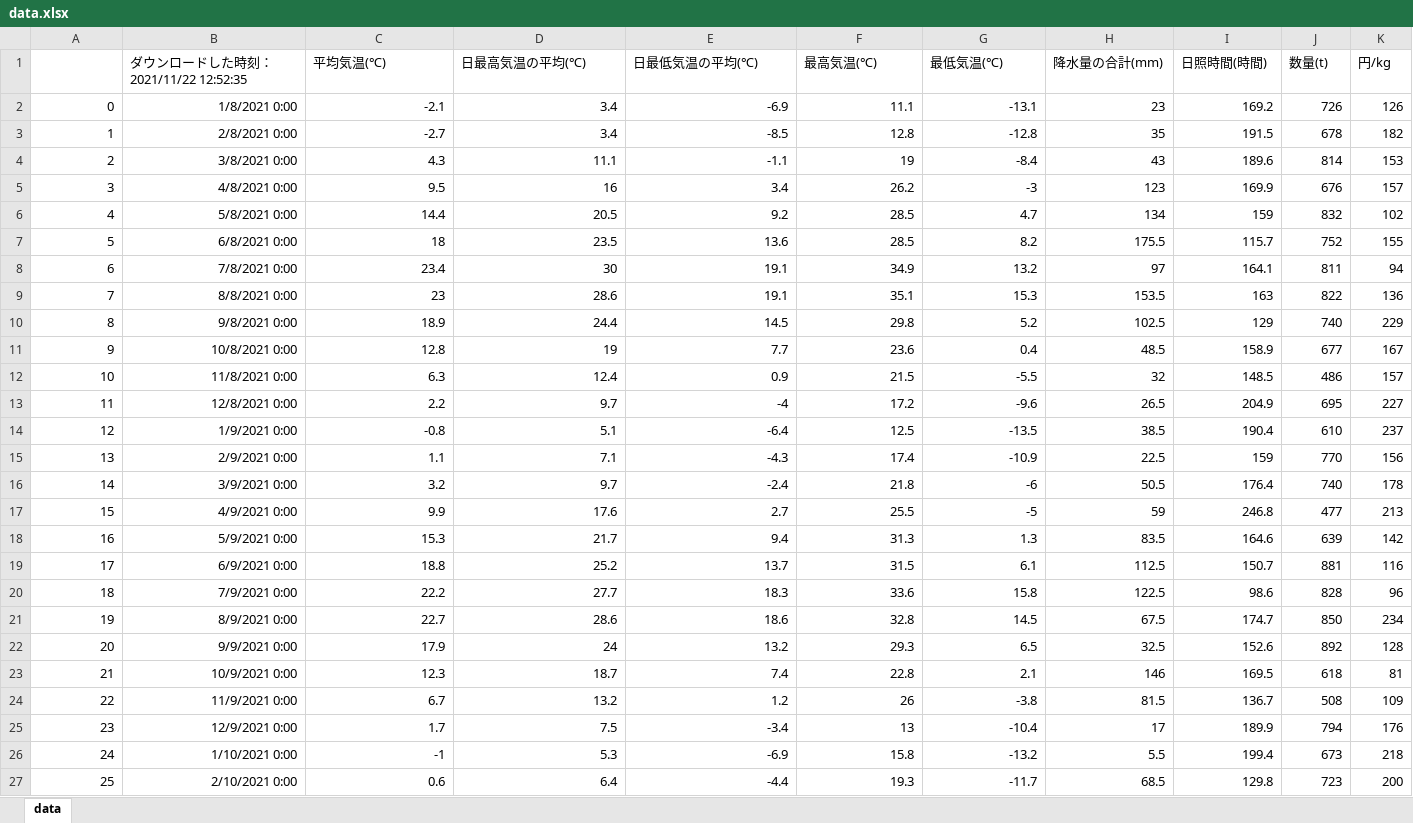
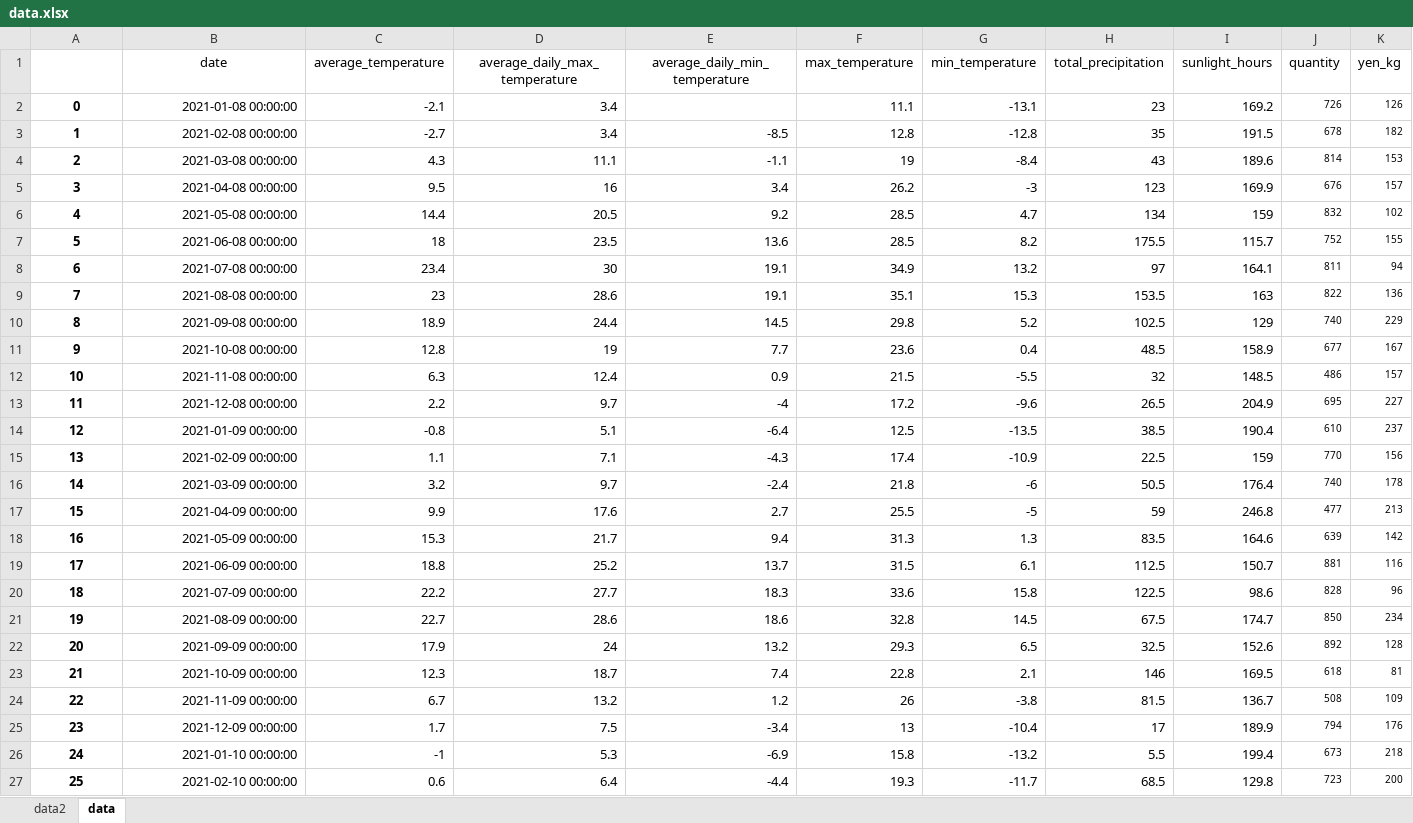
Before and after one commit to fukeasahi/graduation_research, an Excel workbook: researching/data_and_code/data.xlsx, sheet data, drawn as a sheet; only a part is shown; values as stored, in another font and other column widths than the file's, no borders; removed rows and columns are numbered as before the commit, all else as after; the diff covers the shown part only; the diff names each change by its address in the sheet, - before the commit and + after, or states it on an @@ line.

```diff
--- a/researching/data_and_code/data.xlsx (sheet data)
+++ b/researching/data_and_code/data.xlsx (sheet data)
+sheet tab: data2
-row 1:  | ダウンロードした時刻：2021/11/22 12:52:35 | 平均気温(℃) | 日最高気温の平均(℃) | 日最低気温の平均(℃) | 最高気温(℃) | 最低気温(℃) | 降水量の合計(mm) | 日照時間(時間) | 数量(t) | 円/kg
+row 1:  | date | average_temperature | average_daily_max_temperature | average_daily_min_temperature | max_temperature | min_temperature | total_precipitation | sunlight_hours | quantity | yen_kg
@@ A2:A27 bold: off → on, alignment: right → center @@
-B2: 1/8/2021 0:00
+B2: 2021-01-08 00:00:00
-E2: -6.9
+E2: (empty)
@@ J2:K27 text size: smaller @@
-B3: 2/8/2021 0:00
+B3: 2021-02-08 00:00:00
-B4: 3/8/2021 0:00
+B4: 2021-03-08 00:00:00
-B5: 4/8/2021 0:00
+B5: 2021-04-08 00:00:00
-B6: 5/8/2021 0:00
+B6: 2021-05-08 00:00:00
-B7: 6/8/2021 0:00
+B7: 2021-06-08 00:00:00
-B8: 7/8/2021 0:00
+B8: 2021-07-08 00:00:00
-B9: 8/8/2021 0:00
+B9: 2021-08-08 00:00:00
-B10: 9/8/2021 0:00
+B10: 2021-09-08 00:00:00
-B11: 10/8/2021 0:00
+B11: 2021-10-08 00:00:00
-B12: 11/8/2021 0:00
+B12: 2021-11-08 00:00:00
-B13: 12/8/2021 0:00
+B13: 2021-12-08 00:00:00
-B14: 1/9/2021 0:00
+B14: 2021-01-09 00:00:00
-B15: 2/9/2021 0:00
+B15: 2021-02-09 00:00:00
-B16: 3/9/2021 0:00
+B16: 2021-03-09 00:00:00
-B17: 4/9/2021 0:00
+B17: 2021-04-09 00:00:00
-B18: 5/9/2021 0:00
+B18: 2021-05-09 00:00:00
-B19: 6/9/2021 0:00
+B19: 2021-06-09 00:00:00
-B20: 7/9/2021 0:00
+B20: 2021-07-09 00:00:00
-B21: 8/9/2021 0:00
+B21: 2021-08-09 00:00:00
-B22: 9/9/2021 0:00
+B22: 2021-09-09 00:00:00
-B23: 10/9/2021 0:00
+B23: 2021-10-09 00:00:00
-B24: 11/9/2021 0:00
+B24: 2021-11-09 00:00:00
-B25: 12/9/2021 0:00
+B25: 2021-12-09 00:00:00
-B26: 1/10/2021 0:00
+B26: 2021-01-10 00:00:00
-B27: 2/10/2021 0:00
+B27: 2021-02-10 00:00:00
```
Also changed, not shown: 118 edited cells and cell formats elsewhere in this sheet, 39 other files.
